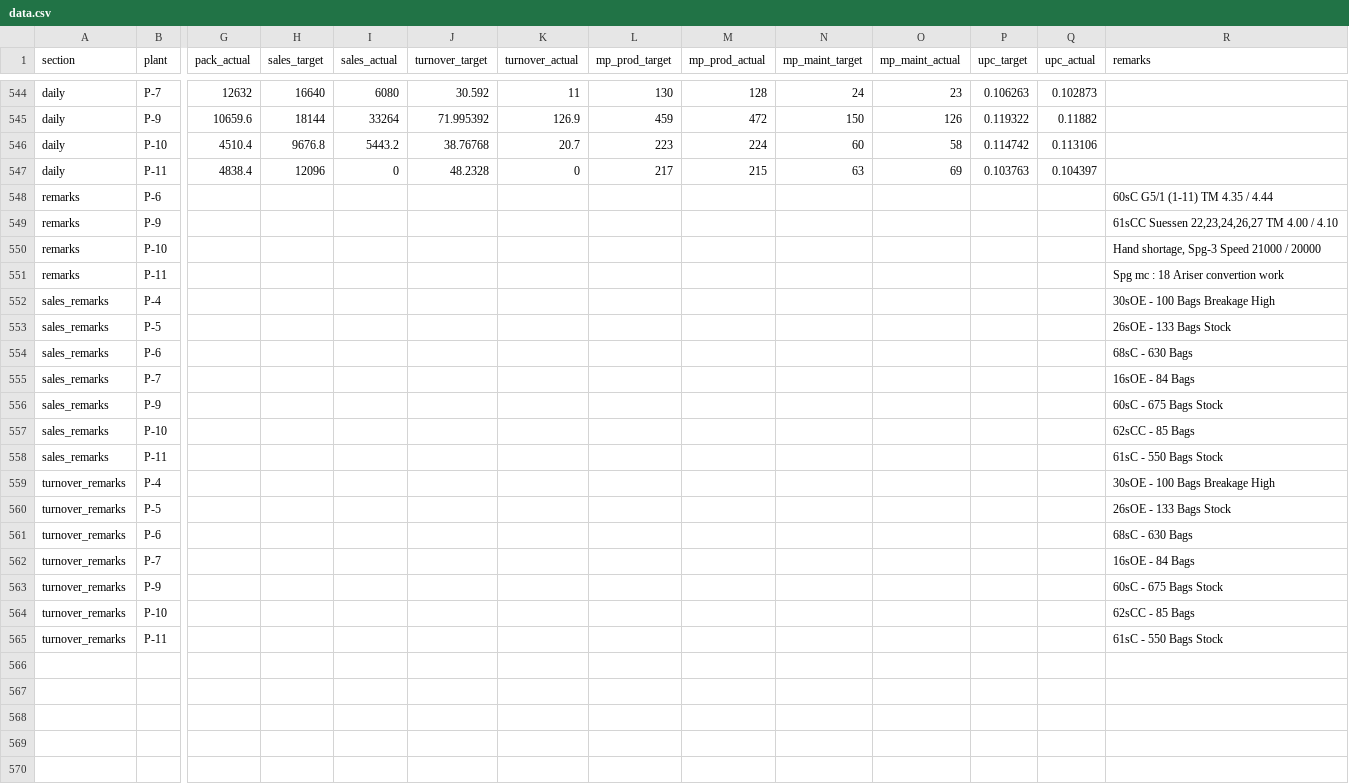
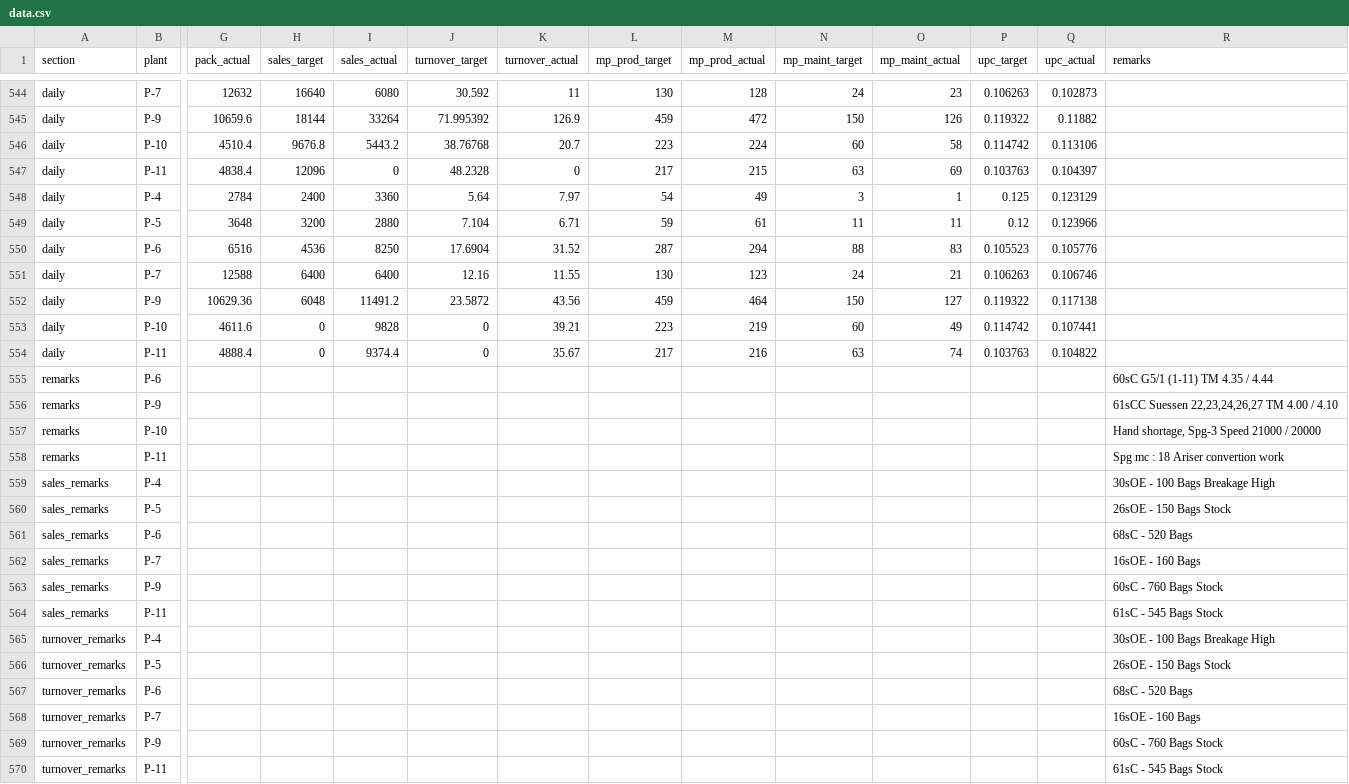
Before and after one commit to ipcamsgrmills/sgm-dashboard, a CSV file: data.csv, drawn as a sheet; only a part is shown, gaps mark what is left out; removed rows and columns are numbered as before the commit, all else as after; rows hold the shown columns only; the diff names each change by its address in the sheet, - before the commit and + after, or states it on an @@ line.

Commit message:
Add files via upload

```diff
--- a/data.csv
+++ b/data.csv
+row 548: daily | P-4 | 2784 | 2400 | 3360 | 5.64 | 7.97 | 54 | 49 | 3 | 1 | 0.125 | 0.123129
+row 549: daily | P-5 | 3648 | 3200 | 2880 | 7.104 | 6.71 | 59 | 61 | 11 | 11 | 0.12 | 0.123966
+row 550: daily | P-6 | 6516 | 4536 | 8250 | 17.6904 | 31.52 | 287 | 294 | 88 | 83 | 0.105523 | 0.105776
+row 551: daily | P-7 | 12588 | 6400 | 6400 | 12.16 | 11.55 | 130 | 123 | 24 | 21 | 0.106263 | 0.106746
+row 552: daily | P-9 | 10629.36 | 6048 | 11491.2 | 23.5872 | 43.56 | 459 | 464 | 150 | 127 | 0.119322 | 0.117138
+row 553: daily | P-10 | 4611.6 | 0 | 9828 | 0 | 39.21 | 223 | 219 | 60 | 49 | 0.114742 | 0.107441
+row 554: daily | P-11 | 4888.4 | 0 | 9374.4 | 0 | 35.67 | 217 | 216 | 63 | 74 | 0.103763 | 0.104822
-R560 (remarks): 26sOE - 133 Bags Stock
+R560 (remarks): 26sOE - 150 Bags Stock
-R561 (remarks): 68sC - 630 Bags
+R561 (remarks): 68sC - 520 Bags
-R562 (remarks): 16sOE - 84 Bags
+R562 (remarks): 16sOE - 160 Bags
-R563 (remarks): 60sC - 675 Bags Stock
+R563 (remarks): 60sC - 760 Bags Stock
-row 557: sales_remarks | P-10 |  |  |  |  |  |  |  |  |  |  |  | 62sCC - 85 Bags
-R564 (remarks): 61sC - 550 Bags Stock
+R564 (remarks): 61sC - 545 Bags Stock
-R566 (remarks): 26sOE - 133 Bags Stock
+R566 (remarks): 26sOE - 150 Bags Stock
-R567 (remarks): 68sC - 630 Bags
+R567 (remarks): 68sC - 520 Bags
-R568 (remarks): 16sOE - 84 Bags
+R568 (remarks): 16sOE - 160 Bags
-R569 (remarks): 60sC - 675 Bags Stock
+R569 (remarks): 60sC - 760 Bags Stock
-row 564: turnover_remarks | P-10 |  |  |  |  |  |  |  |  |  |  |  | 62sCC - 85 Bags
-R570 (remarks): 61sC - 550 Bags Stock
+R570 (remarks): 61sC - 545 Bags Stock
```
